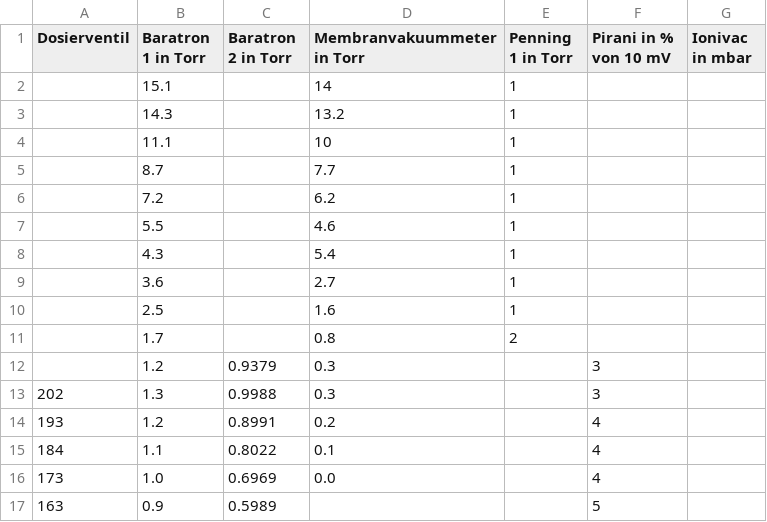
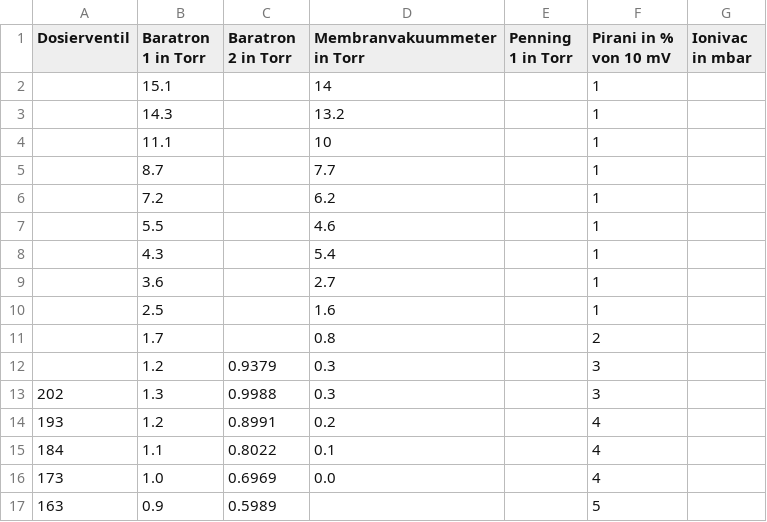
Before and after one commit to NicolasRohrbeck/fprak, a CSV file: Messdaten/20260427_Vakuum/druckmesskopfkennlinie_he.csv, drawn as a sheet; only a part is shown.

Commit message:
edit

```diff
--- a/Messdaten/20260427_Vakuum/druckmesskopfkennlinie_he.csv
+++ b/Messdaten/20260427_Vakuum/druckmesskopfkennlinie_he.csv
@@ -1,12 +1,12 @@
 Dosierventil,Baratron 1 in Torr,Baratron 2 in Torr,Membranvakuummeter in Torr,Penning 1 in Torr,Pirani in % von 10 mV,Ionivac in mbar
-,15.1,,14,1,,
-,14.3,,13.2,1,,
-,11.1,,10,1,,
-,8.7,,7.7,1,,
-,7.2,,6.2,1,,
-,5.5,,4.6,1,,
-,4.3,,5.4,1,,
-,3.6,,2.7,1,,
-,2.5,,1.6,1,,
-,1.7,,0.8,2,,
+,15.1,,14,,1,
+,14.3,,13.2,,1,
+,11.1,,10,,1,
+,8.7,,7.7,,1,
+,7.2,,6.2,,1,
+,5.5,,4.6,,1,
+,4.3,,5.4,,1,
+,3.6,,2.7,,1,
+,2.5,,1.6,,1,
+,1.7,,0.8,,2,
 ,1.2,0.9379,0.3,,3,
```
